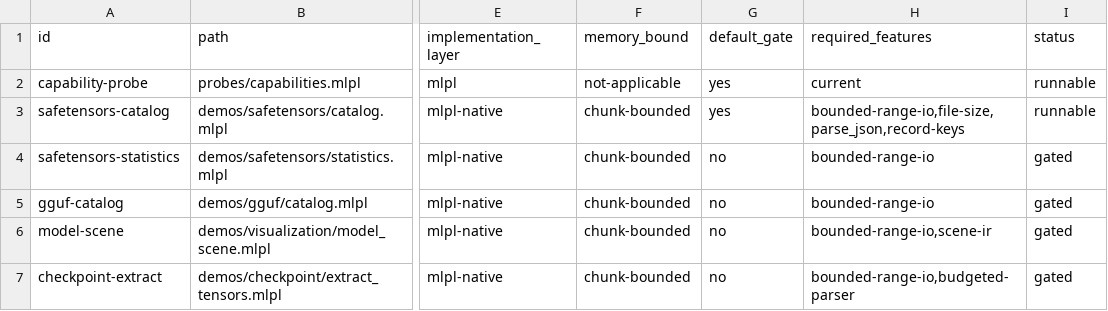
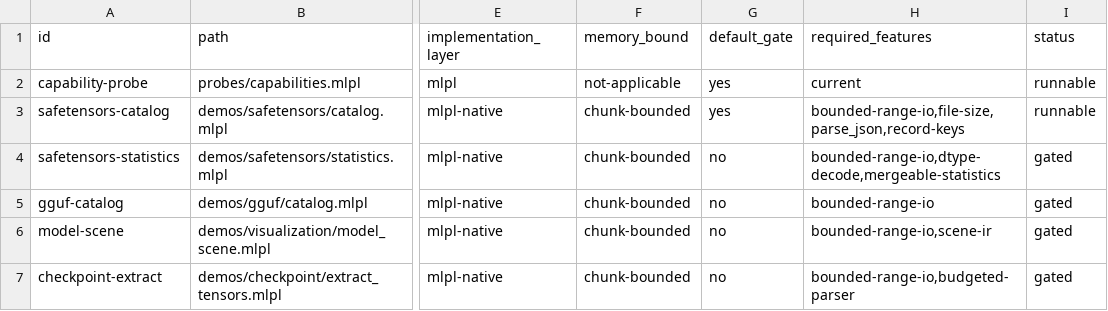
Before and after one commit to sw-ml-study/demo-ml-utils, a TSV file: catalog/demos.tsv, drawn as a sheet; only a part is shown, gaps mark what is left out; the diff names each change by its address in the sheet, - before the commit and + after, or states it on an @@ line.

Commit message:
Close binary format foundation
Add the acceptance report with runnable-demo attribution, logical and actual memory complexity, validation evidence, and known limitations. Reconcile the README, delivery plan, saga queue, and demo catalog around the shipped runtime contract. Mark bounded Safetensors analysis unblocked but not started, with dtype decoding and mergeable statistics retained as explicit gates.

```diff
--- a/catalog/demos.tsv
+++ b/catalog/demos.tsv
-H4 (required_features): bounded-range-io
+H4 (required_features): bounded-range-io,dtype-decode,mergeable-statistics
```
Also changed, not shown: 5 other files.
